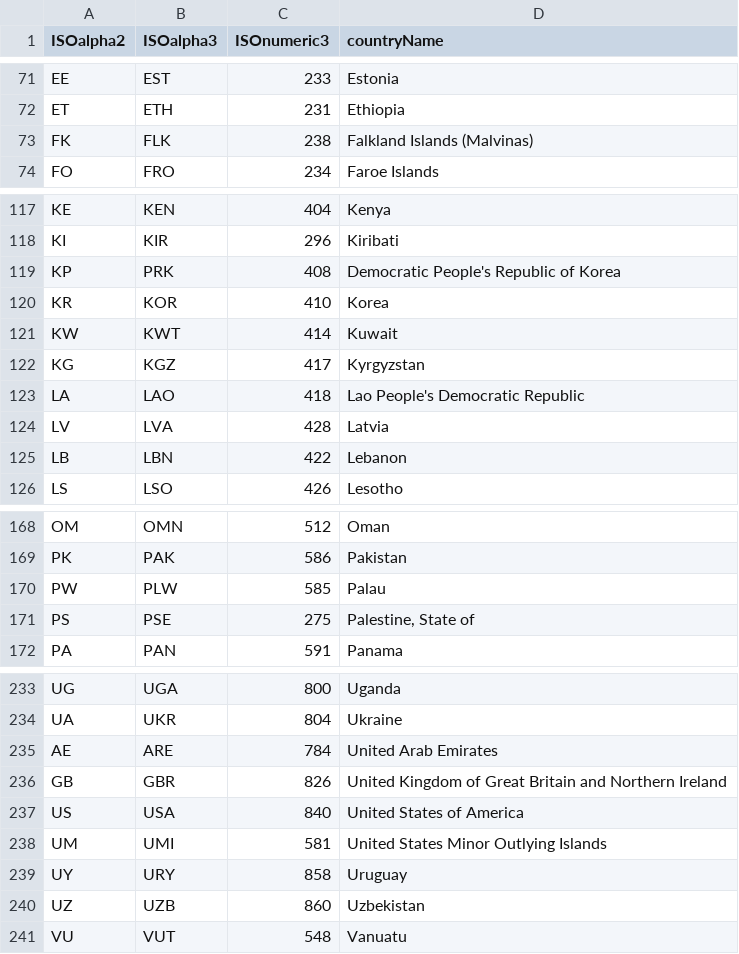
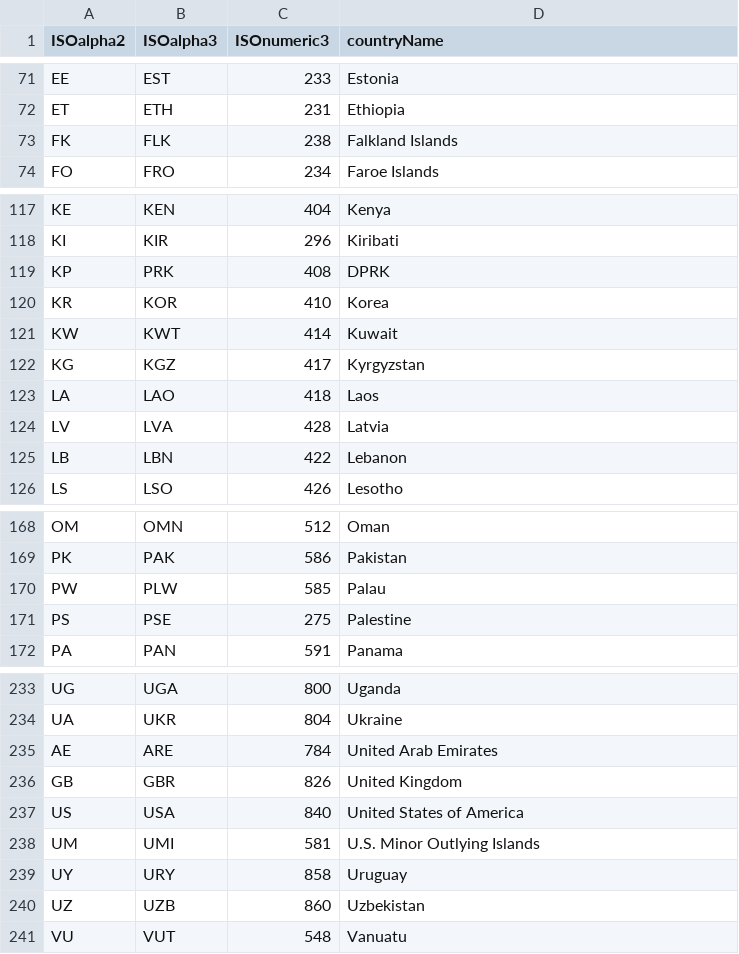
Before and after one commit to clarkdatalabs/LoC, a CSV file: Visualization/countries.csv, drawn as a sheet; only a part is shown, gaps mark what is left out.

Commit message:
simplify country names

```diff
--- a/Visualization/countries.csv
+++ b/Visualization/countries.csv
@@ -72,3 +72,3 @@ EE,EST,233,Estonia
 ET,ETH,231,Ethiopia
-FK,FLK,238,Falkland Islands (Malvinas)
+FK,FLK,238,Falkland Islands
 FO,FRO,234,Faroe Islands
@@ -118,3 +118,3 @@ KE,KEN,404,Kenya
 KI,KIR,296,Kiribati
-KP,PRK,408,Democratic People's Republic of Korea
+KP,PRK,408,DPRK
 KR,KOR,410,Korea
@@ -122,3 +122,3 @@ KW,KWT,414,Kuwait
 KG,KGZ,417,Kyrgyzstan
-LA,LAO,418,Lao People's Democratic Republic
+LA,LAO,418,Laos
 LV,LVA,428,Latvia
@@ -170,3 +170,3 @@ PK,PAK,586,Pakistan
 PW,PLW,585,Palau
-PS,PSE,275,"Palestine, State of"
+PS,PSE,275,Palestine
 PA,PAN,591,Panama
@@ -235,5 +235,5 @@ UA,UKR,804,Ukraine
 AE,ARE,784,United Arab Emirates
-GB,GBR,826,United Kingdom of Great Britain and Northern Ireland
+GB,GBR,826,United Kingdom
 US,USA,840,United States of America
-UM,UMI,581,United States Minor Outlying Islands
+UM,UMI,581,U.S. Minor Outlying Islands
 UY,URY,858,Uruguay
```
Also changed, not shown: 1 other file.
